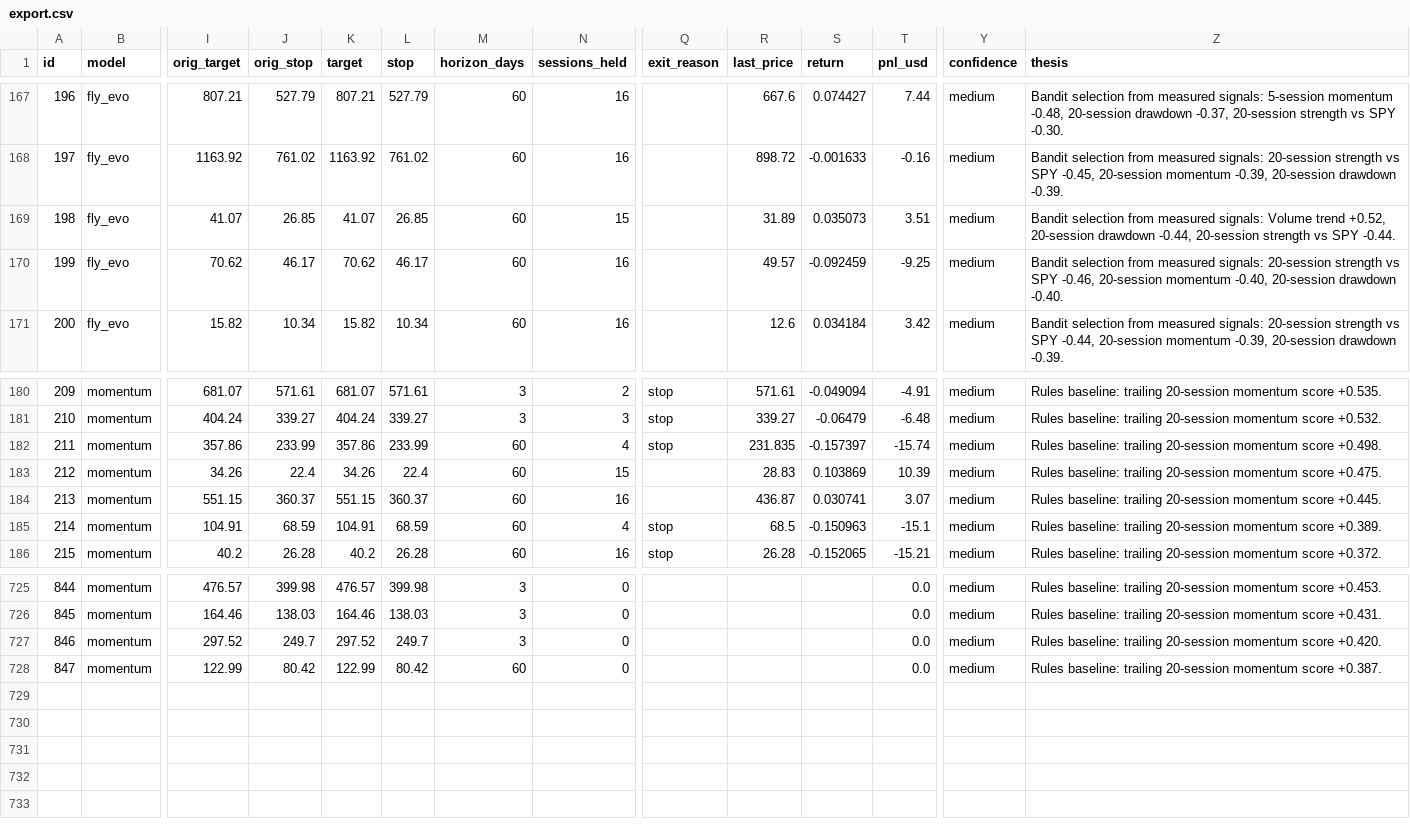
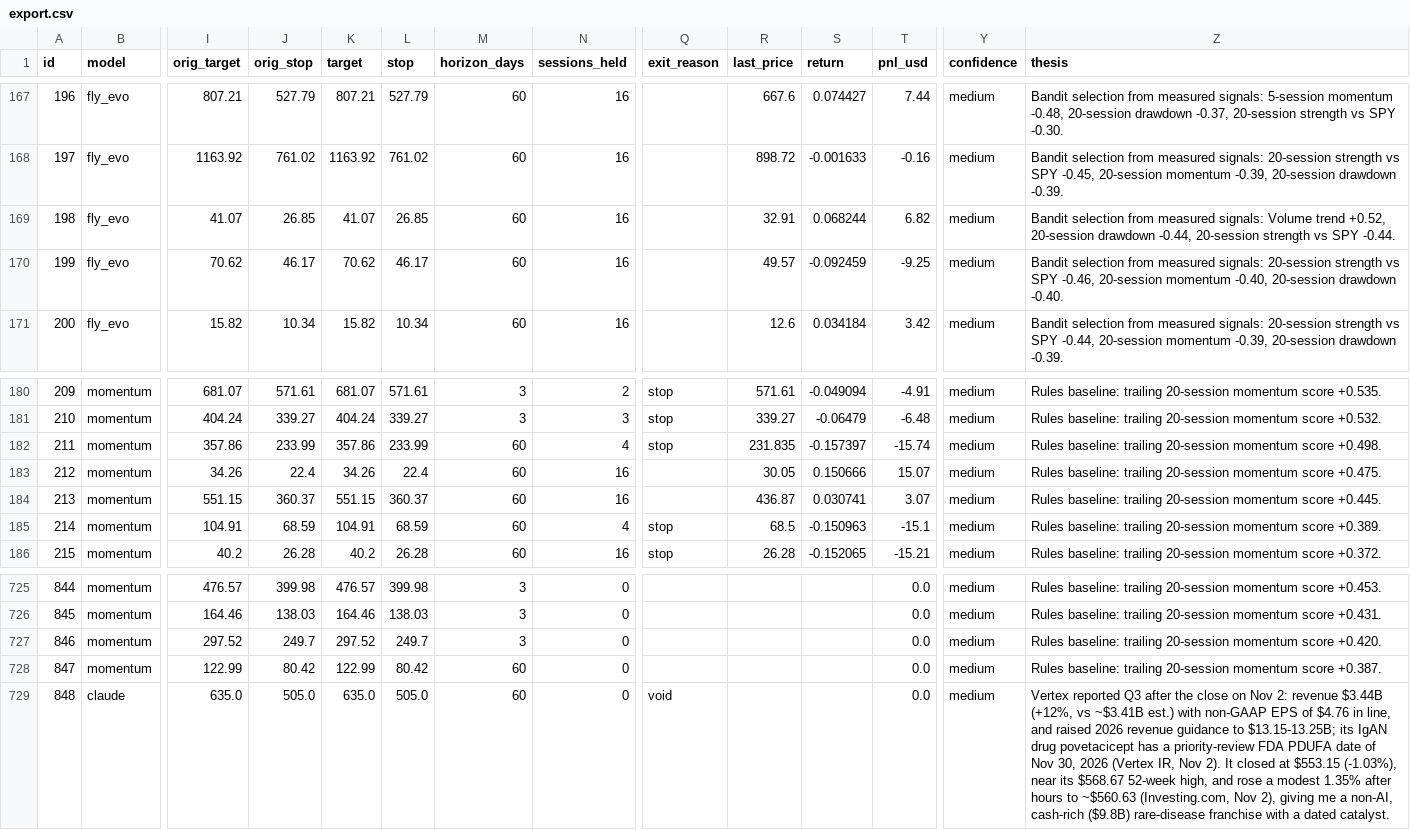
Before and after one commit to arinouri/ai-stock-picks-arena, a CSV file: site/data/export.csv, drawn as a sheet; only a part is shown, gaps mark what is left out; rows hold the shown columns only; the diff names each change by its address in the sheet, - before the commit and + after, or states it on an @@ line.

```diff
--- a/site/data/export.csv
+++ b/site/data/export.csv
-N169 (sessions_held): 15
+N169 (sessions_held): 16
-R169 (last_price): 31.89
+R169 (last_price): 32.91
-S169 (return): 0.035073
+S169 (return): 0.068244
-T169 (pnl_usd): 3.51
+T169 (pnl_usd): 6.82
-N183 (sessions_held): 15
+N183 (sessions_held): 16
-R183 (last_price): 28.83
+R183 (last_price): 30.05
-S183 (return): 0.103869
+S183 (return): 0.150666
-T183 (pnl_usd): 10.39
+T183 (pnl_usd): 15.07
+row 729: 848 | claude | 635.0 | 505.0 | 635.0 | 505.0 | 60 | 0 | void |  |  | 0.0 | medium | Vertex reported Q3 after the close on Nov 2: revenue $3.44B (+12%, vs ~$3.41B est.) with non-GAAP EPS of $4.76 in line, and raised 2026 revenue guidance to $13.15-13.25B; its IgAN drug povetacicept has a priority-review FDA PDUFA date of Nov 30, 2026 (Vertex IR, Nov 2). It closed at $553.15 (-1.03%), near its $568.67 52-week high, and rose a modest 1.35% after hours to ~$560.63 (Investing.com, Nov 2), giving me a non-AI, cash-rich ($9.8B) rare-disease franchise with a dated catalyst.
```
Also changed, not shown: 13 other files.
